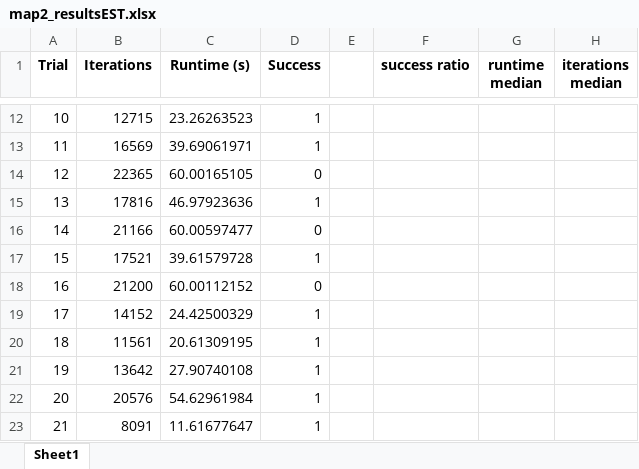
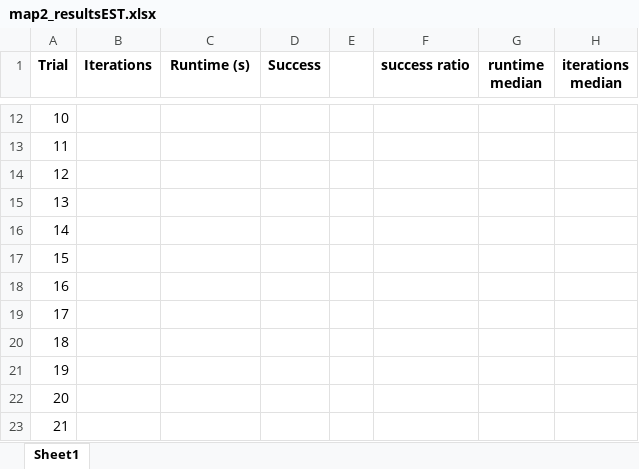
Before and after one commit to engdaniloifs/ELEC-844, an Excel workbook: final project/results_kinematic_EST/map2_resultsEST.xlsx, sheet Sheet1, drawn as a sheet; only a part is shown, gaps mark what is left out; values as stored, in another font and other column widths than the file's, no borders; the diff covers the shown part only; the diff names each change by its address in the sheet, - before the commit and + after, or states it on an @@ line.

```diff
--- a/final project/results_kinematic_EST/map2_resultsEST.xlsx (sheet Sheet1)
+++ b/final project/results_kinematic_EST/map2_resultsEST.xlsx (sheet Sheet1)
-B12 (Iterations): 12715
+B12 (Iterations): (empty)
-C12 (Runtime (s)): 23.26263523
+C12 (Runtime (s)): (empty)
-D12:D13 (Success): 1
+D12:D13 (Success): (empty)
-B13 (Iterations): 16569
+B13 (Iterations): (empty)
-C13 (Runtime (s)): 39.69061971
+C13 (Runtime (s)): (empty)
-B14 (Iterations): 22365
+B14 (Iterations): (empty)
-C14 (Runtime (s)): 60.00165105
+C14 (Runtime (s)): (empty)
-D14 (Success): 0
+D14 (Success): (empty)
-B15 (Iterations): 17816
+B15 (Iterations): (empty)
-C15 (Runtime (s)): 46.97923636
+C15 (Runtime (s)): (empty)
-D15 (Success): 1
+D15 (Success): (empty)
-B16 (Iterations): 21166
+B16 (Iterations): (empty)
-C16 (Runtime (s)): 60.00597477
+C16 (Runtime (s)): (empty)
-D16 (Success): 0
+D16 (Success): (empty)
-B17 (Iterations): 17521
+B17 (Iterations): (empty)
-C17 (Runtime (s)): 39.61579728
+C17 (Runtime (s)): (empty)
-D17 (Success): 1
+D17 (Success): (empty)
-B18 (Iterations): 21200
+B18 (Iterations): (empty)
-C18 (Runtime (s)): 60.00112152
+C18 (Runtime (s)): (empty)
-D18 (Success): 0
+D18 (Success): (empty)
-B19 (Iterations): 14152
+B19 (Iterations): (empty)
-C19 (Runtime (s)): 24.42500329
+C19 (Runtime (s)): (empty)
-D19:D23 (Success): 1
+D19:D23 (Success): (empty)
-B20 (Iterations): 11561
+B20 (Iterations): (empty)
-C20 (Runtime (s)): 20.61309195
+C20 (Runtime (s)): (empty)
-B21 (Iterations): 13642
+B21 (Iterations): (empty)
-C21 (Runtime (s)): 27.90740108
+C21 (Runtime (s)): (empty)
-B22 (Iterations): 20576
+B22 (Iterations): (empty)
-C22 (Runtime (s)): 54.62961984
+C22 (Runtime (s)): (empty)
-B23 (Iterations): 8091
+B23 (Iterations): (empty)
-C23 (Runtime (s)): 11.61677647
+C23 (Runtime (s)): (empty)
```
Also changed, not shown: 1467 edited cells and cell formats elsewhere in this sheet, final project/results_kinematic_EST/map1_resultsEST.xlsx, final project/results_kinematic_EST/map3_resultsEST.xlsx, 20 other files.
